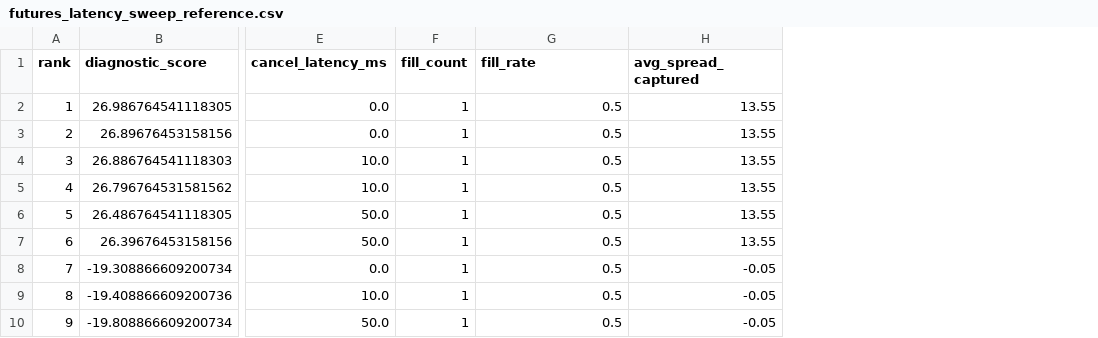
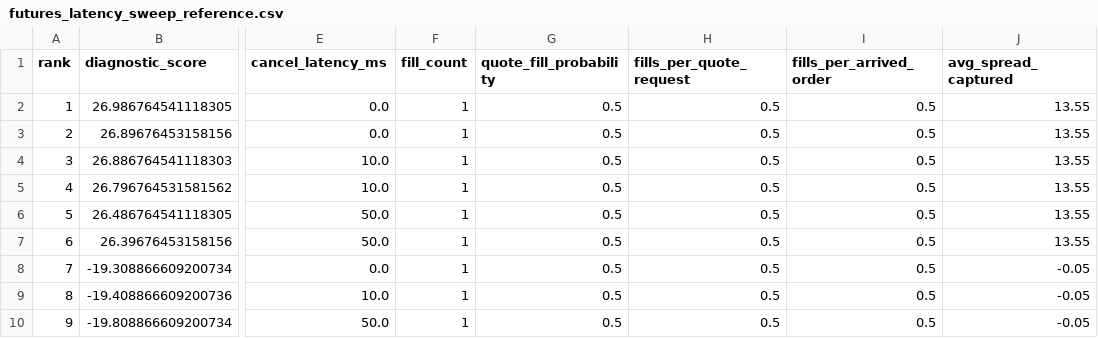
Before and after one commit to gobrienHFT/lob_sim, a CSV file: docs/strategy_results/futures_latency_sweep_reference.csv, drawn as a sheet; only a part is shown, gaps mark what is left out; the diff names each change by its address in the sheet, - before the commit and + after, or states it on an @@ line.

```diff
--- a/docs/strategy_results/futures_latency_sweep_reference.csv
+++ b/docs/strategy_results/futures_latency_sweep_reference.csv
+column H (fills_per_quote_request), rows 2-10: all 0.5
+column I (fills_per_arrived_order), rows 2-10: all 0.5
-G1: fill_rate
+G1: quote_fill_probability
```
Also changed, not shown: docs/sample_outputs/futures_recorded_clip_case/summary.csv, docs/sample_outputs/futures_replay_walkthrough/summary.csv, 14 other files.
